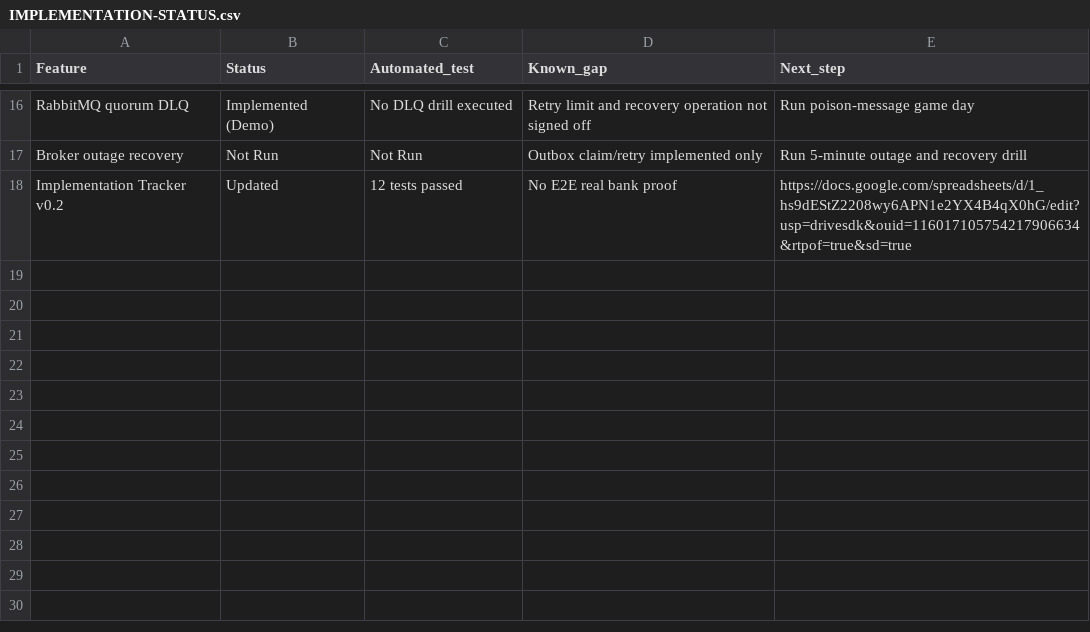
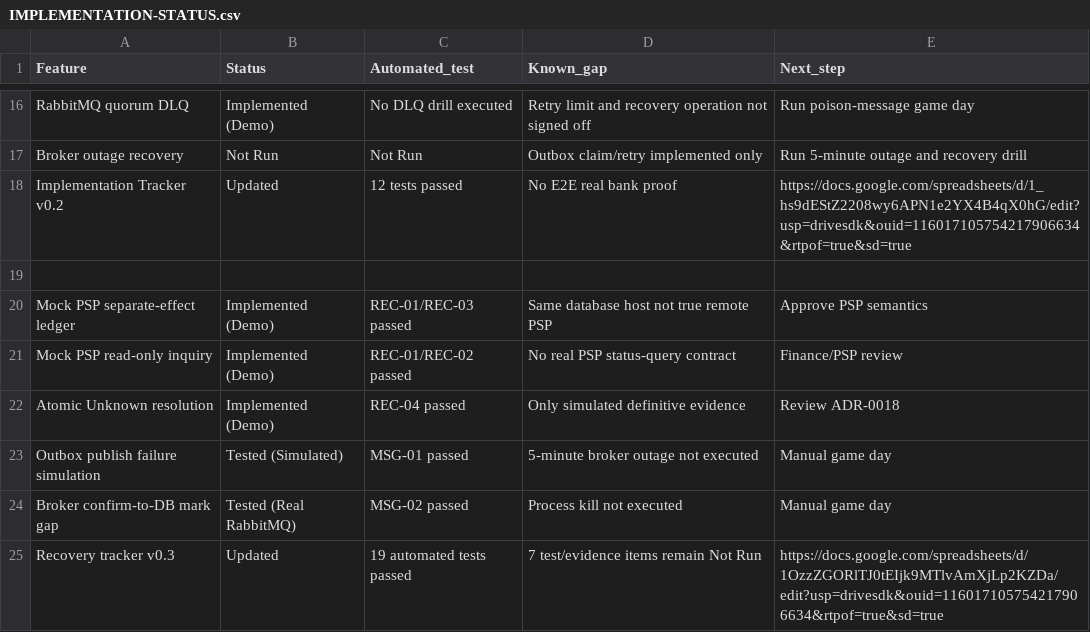
Before and after one commit to mic9971/PaymentGateway-Architecture, a CSV file: docs/10-implementation/IMPLEMENTATION-STATUS.csv, drawn as a sheet; only a part is shown, gaps mark what is left out.

Commit message:
docs(recovery): register Excel v0.3 and verified 19-test CI evidence

```diff
--- a/docs/10-implementation/IMPLEMENTATION-STATUS.csv
+++ b/docs/10-implementation/IMPLEMENTATION-STATUS.csv
@@ -18 +18,8 @@ Broker outage recovery,Not Run,Not Run,Outbox claim/retry implemented only,Run 5
 Implementation Tracker v0.2,Updated,12 tests passed,No E2E real bank proof,https://docs.google.com/spreadsheets/d/1_hs9dEStZ2208wy6APN1e2YX4B4qX0hG/edit?usp=drivesdk&ouid=116017105754217906634&rtpof=true&sd=true
+
+Mock PSP separate-effect ledger,Implemented (Demo),REC-01/REC-03 passed,Same database host not true remote PSP,Approve PSP semantics
+Mock PSP read-only inquiry,Implemented (Demo),REC-01/REC-02 passed,No real PSP status-query contract,Finance/PSP review
+Atomic Unknown resolution,Implemented (Demo),REC-04 passed,Only simulated definitive evidence,Review ADR-0018
+Outbox publish failure simulation,Tested (Simulated),MSG-01 passed,5-minute broker outage not executed,Manual game day
+Broker confirm-to-DB mark gap,Tested (Real RabbitMQ),MSG-02 passed,Process kill not executed,Manual game day
+Recovery tracker v0.3,Updated,19 automated tests passed,7 test/evidence items remain Not Run,https://docs.google.com/spreadsheets/d/1OzzZGORlTJ0tEIjk9MTlvAmXjLp2KZDa/edit?usp=drivesdk&ouid=116017105754217906634&rtpof=true&sd=true
```
Also changed, not shown: 1 other file.
